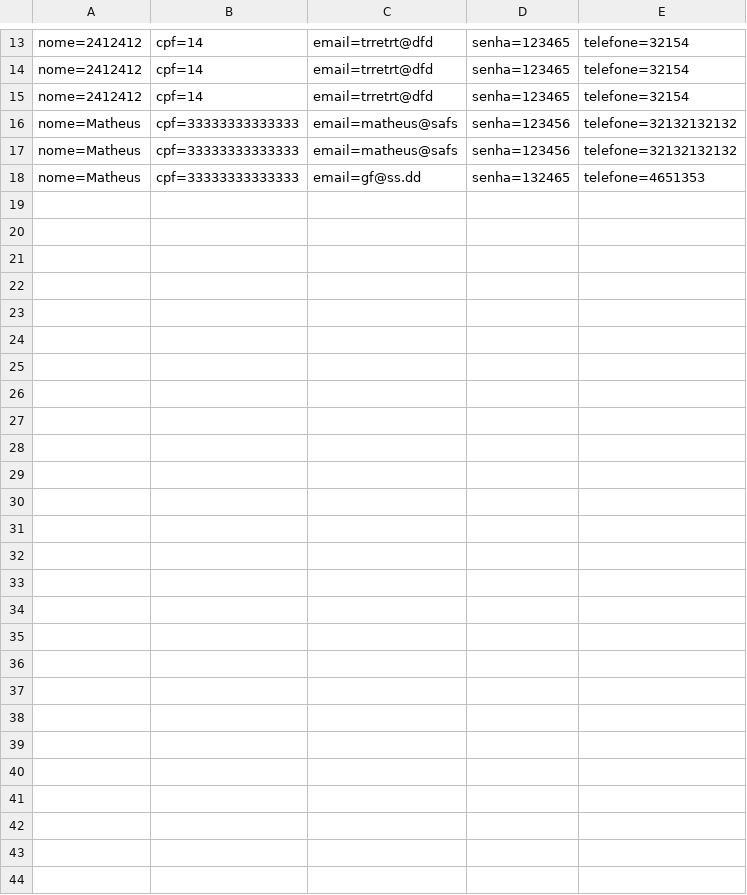
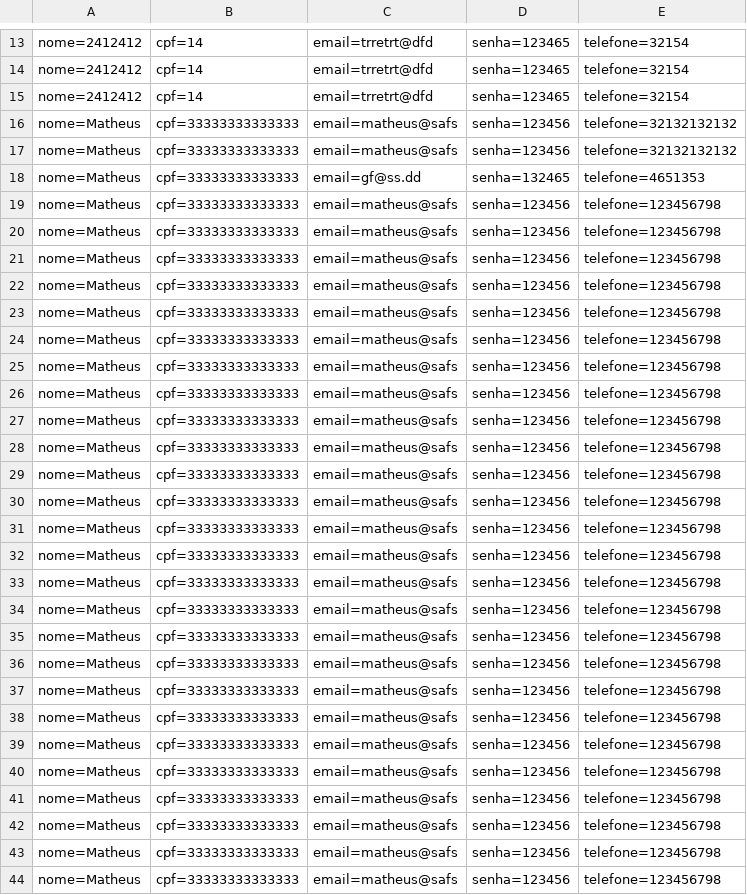
Before and after one commit to MattSouuza/Csharp-Exercises, a CSV file: RoleTopMVC/Database/Cliente.csv, drawn as a sheet; only a part is shown, gaps mark what is left out; the diff names each change by its address in the sheet, - before the commit and + after, or states it on an @@ line.

```diff
--- a/RoleTopMVC/Database/Cliente.csv
+++ b/RoleTopMVC/Database/Cliente.csv
+row 19: nome=Matheus | cpf=33333333333333 | email=matheus@safs | senha=123456 | telefone=123456798
+row 20: nome=Matheus | cpf=33333333333333 | email=matheus@safs | senha=123456 | telefone=123456798
+row 21: nome=Matheus | cpf=33333333333333 | email=matheus@safs | senha=123456 | telefone=123456798
+row 22: nome=Matheus | cpf=33333333333333 | email=matheus@safs | senha=123456 | telefone=123456798
+row 23: nome=Matheus | cpf=33333333333333 | email=matheus@safs | senha=123456 | telefone=123456798
+row 24: nome=Matheus | cpf=33333333333333 | email=matheus@safs | senha=123456 | telefone=123456798
+row 25: nome=Matheus | cpf=33333333333333 | email=matheus@safs | senha=123456 | telefone=123456798
+row 26: nome=Matheus | cpf=33333333333333 | email=matheus@safs | senha=123456 | telefone=123456798
+row 27: nome=Matheus | cpf=33333333333333 | email=matheus@safs | senha=123456 | telefone=123456798
+row 28: nome=Matheus | cpf=33333333333333 | email=matheus@safs | senha=123456 | telefone=123456798
+row 29: nome=Matheus | cpf=33333333333333 | email=matheus@safs | senha=123456 | telefone=123456798
+row 30: nome=Matheus | cpf=33333333333333 | email=matheus@safs | senha=123456 | telefone=123456798
+row 31: nome=Matheus | cpf=33333333333333 | email=matheus@safs | senha=123456 | telefone=123456798
+row 32: nome=Matheus | cpf=33333333333333 | email=matheus@safs | senha=123456 | telefone=123456798
+row 33: nome=Matheus | cpf=33333333333333 | email=matheus@safs | senha=123456 | telefone=123456798
+row 34: nome=Matheus | cpf=33333333333333 | email=matheus@safs | senha=123456 | telefone=123456798
+row 35: nome=Matheus | cpf=33333333333333 | email=matheus@safs | senha=123456 | telefone=123456798
+row 36: nome=Matheus | cpf=33333333333333 | email=matheus@safs | senha=123456 | telefone=123456798
+row 37: nome=Matheus | cpf=33333333333333 | email=matheus@safs | senha=123456 | telefone=123456798
+row 38: nome=Matheus | cpf=33333333333333 | email=matheus@safs | senha=123456 | telefone=123456798
+row 39: nome=Matheus | cpf=33333333333333 | email=matheus@safs | senha=123456 | telefone=123456798
+row 40: nome=Matheus | cpf=33333333333333 | email=matheus@safs | senha=123456 | telefone=123456798
+row 41: nome=Matheus | cpf=33333333333333 | email=matheus@safs | senha=123456 | telefone=123456798
+row 42: nome=Matheus | cpf=33333333333333 | email=matheus@safs | senha=123456 | telefone=123456798
+row 43: nome=Matheus | cpf=33333333333333 | email=matheus@safs | senha=123456 | telefone=123456798
+row 44: nome=Matheus | cpf=33333333333333 | email=matheus@safs | senha=123456 | telefone=123456798
```
Also changed, not shown: McBonaldsMVC/Database/Cliente.csv, McBonaldsMVC/Database/Pedido.csv, 38 other files.
